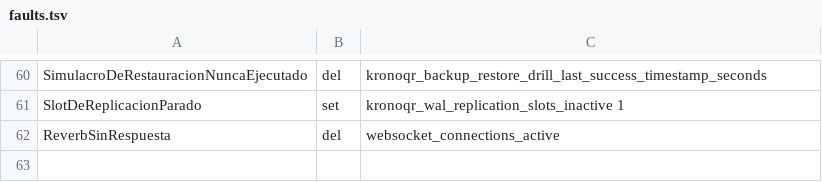
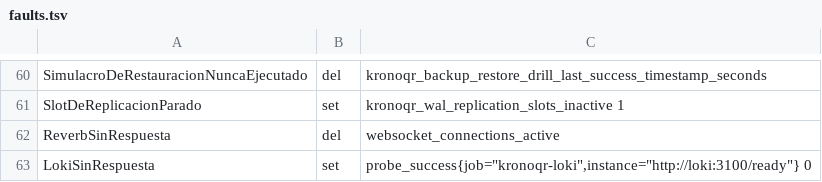
Before and after one commit to BorjaPeonSaiz/KronoQR, a TSV file: infra/drill/faults.tsv, drawn as a sheet; only a part is shown, gaps mark what is left out; the diff names each change by its address in the sheet, - before the commit and + after, or states it on an @@ line.

```diff
--- a/infra/drill/faults.tsv
+++ b/infra/drill/faults.tsv
+row 63: LokiSinRespuesta | set | probe_success{job="kronoqr-loki",instance="http://loki:3100/ready"} 0
```
Also changed, not shown: 23 other files.
